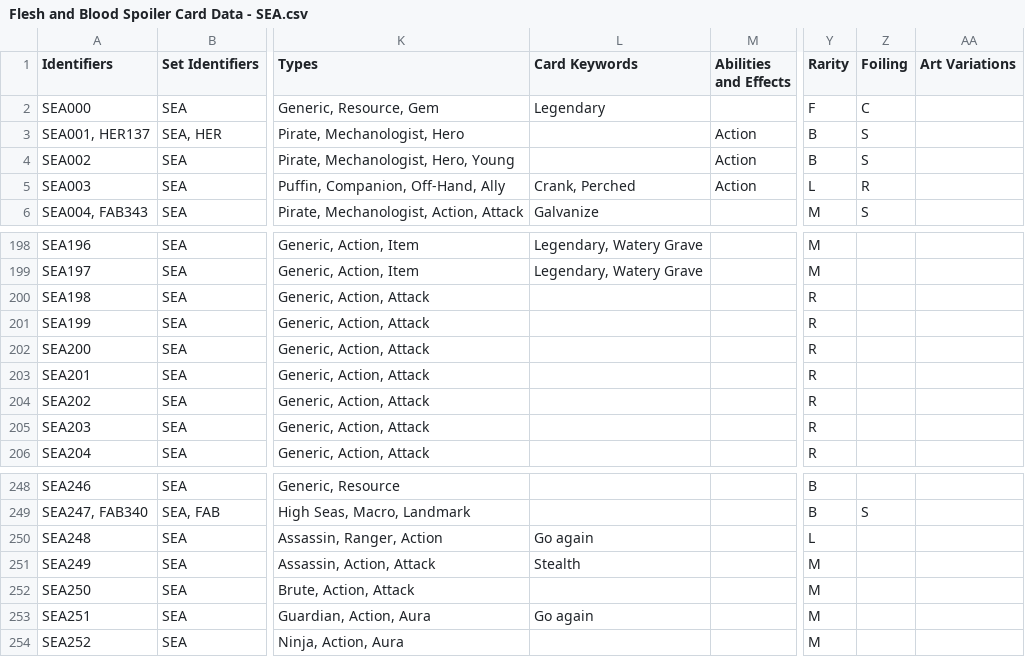
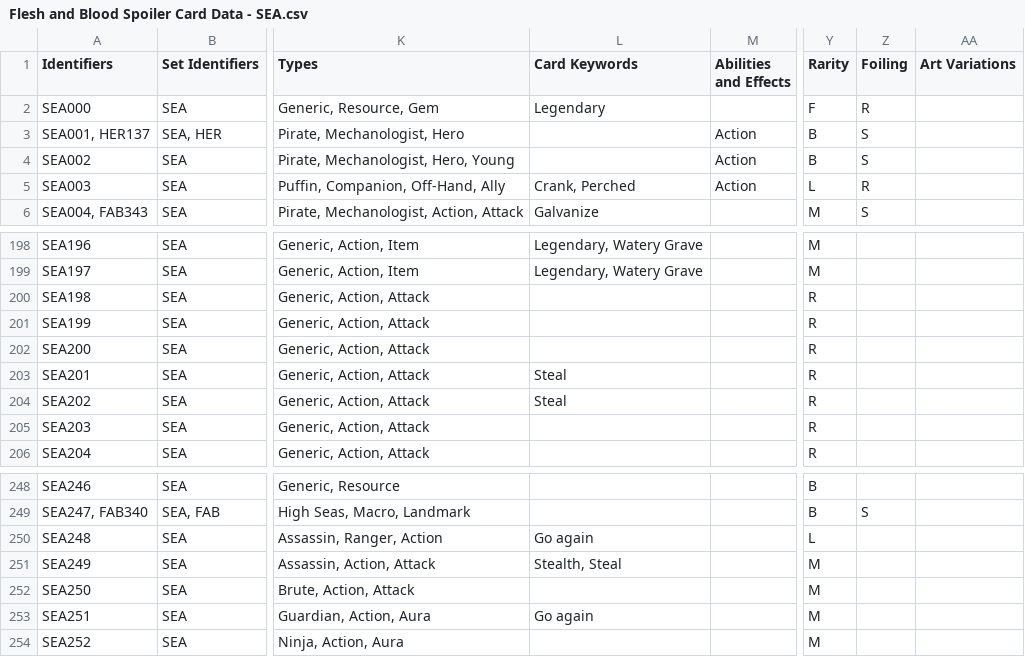
Before and after one commit to fabrary/cards, a CSV file: packages/cards/scripts/Spoiled/Flesh and Blood Spoiler Card Data - SEA.csv, drawn as a sheet; only a part is shown, gaps mark what is left out; the diff names each change by its address in the sheet, - before the commit and + after, or states it on an @@ line.

Commit message:
misc card and print fixes

```diff
--- a/packages/cards/scripts/Spoiled/Flesh and Blood Spoiler Card Data - SEA.csv
+++ b/packages/cards/scripts/Spoiled/Flesh and Blood Spoiler Card Data - SEA.csv
-Z2 (Foiling): C
+Z2 (Foiling): R
-L203:L204 (Card Keywords): (empty)
+L203:L204 (Card Keywords): Steal
-L251 (Card Keywords): Stealth
+L251 (Card Keywords): Stealth, Steal
```
Also changed, not shown: packages/cards/scripts/Spoiled/Flesh and Blood Spoiler Card Data - Promos.csv, 7 other files.
